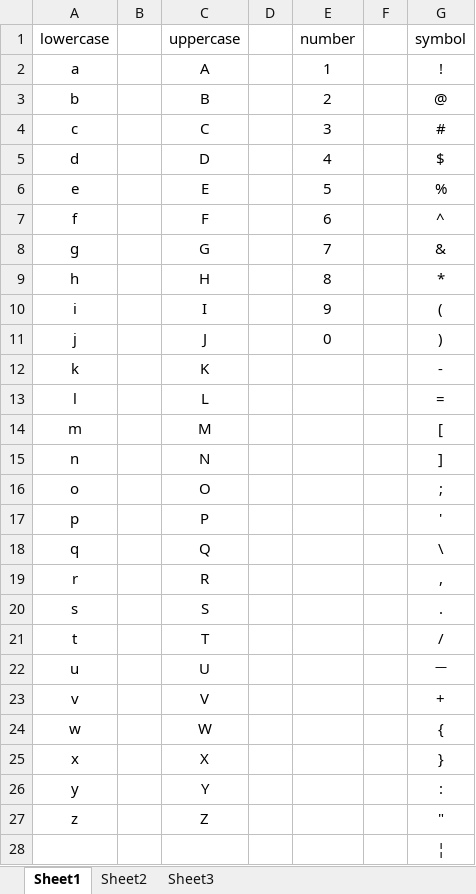
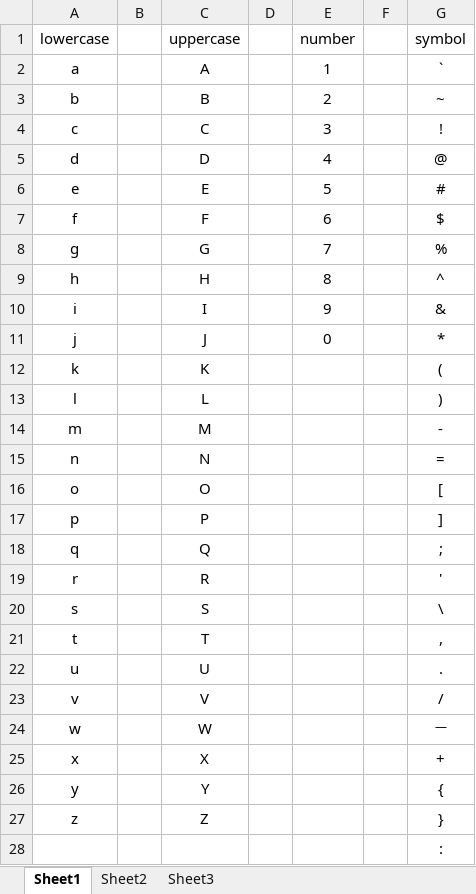
Before and after one commit to tl-cn/tw, an Excel workbook: public/excel/base.xlsx, sheet Sheet1, drawn as a sheet; only a part is shown; the shorter side is filled out with more unchanged rows; values as stored, in another font and other column widths than the file's, no borders; the diff covers the shown part only; the diff names each change by its address in the sheet, - before the commit and + after, or states it on an @@ line.

```diff
--- a/public/excel/base.xlsx (sheet Sheet1)
+++ b/public/excel/base.xlsx (sheet Sheet1)
-G2 (symbol): !
+G2 (symbol): `
-G3 (symbol): @
+G3 (symbol): ~
-G4 (symbol): #
+G4 (symbol): !
-G5 (symbol): $
+G5 (symbol): @
-G6 (symbol): %
+G6 (symbol): #
-G7 (symbol): ^
+G7 (symbol): $
-G8 (symbol): &
+G8 (symbol): %
-G9 (symbol): *
+G9 (symbol): ^
-G10 (symbol): (
+G10 (symbol): &
-G11 (symbol): )
+G11 (symbol): *
-G12 (symbol): -
+G12 (symbol): (
-G13 (symbol): =
+G13 (symbol): )
-G14 (symbol): [
+G14 (symbol): -
-G15 (symbol): ]
+G15 (symbol): =
-G16 (symbol): ;
+G16 (symbol): [
-G17 (symbol): '
+G17 (symbol): ]
-G18 (symbol): \
+G18 (symbol): ;
-G19 (symbol): ,
+G19 (symbol): '
-G20 (symbol): .
+G20 (symbol): \
-G21 (symbol): /
+G21 (symbol): ,
-G22 (symbol): —
+G22 (symbol): .
@@ G22 text size: larger @@
-G23 (symbol): +
+G23 (symbol): /
-G24 (symbol): {
+G24 (symbol): —
@@ G24 text size: smaller @@
-G25 (symbol): }
+G25 (symbol): +
-G26 (symbol): :
+G26 (symbol): {
-G27 (symbol): "
+G27 (symbol): }
+row 28:  |  |  |  |  |  | :
```
Also changed, not shown: 1 added row elsewhere in this sheet, 25 other files.
